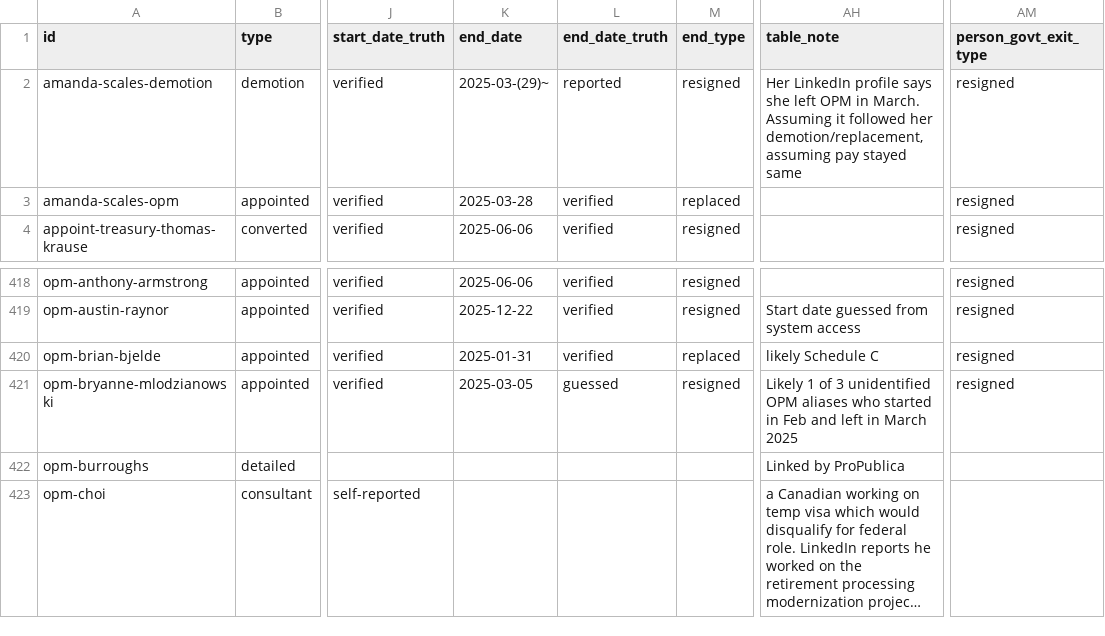
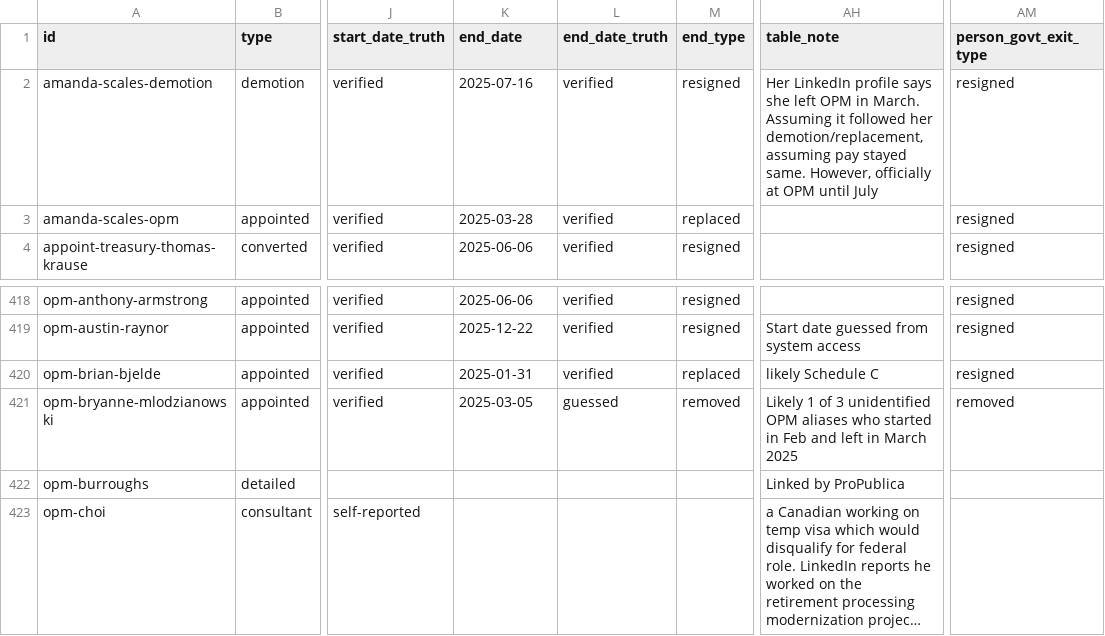
Before and after one commit to harrisj/doge_track, a CSV file: src/csv/positions.csv, drawn as a sheet; only a part is shown, gaps mark what is left out; long unchanged cells end in …; the diff names each change by its address in the sheet, - before the commit and + after, or states it on an @@ line.

```diff
--- a/src/csv/positions.csv
+++ b/src/csv/positions.csv
-K2 (end_date): 2025-03-(29)~
+K2 (end_date): 2025-07-16
-L2 (end_date_truth): reported
+L2 (end_date_truth): verified
-AH2 (table_note): …pay stayed same
+AH2 (table_note): …pay stayed same. However, officially at OPM until July
-M421 (end_type): resigned
+M421 (end_type): removed
-AM421 (person_govt_exit_type): resigned
+AM421 (person_govt_exit_type): removed
```
Also changed, not shown: src/csv/people.csv, 4 other files.
